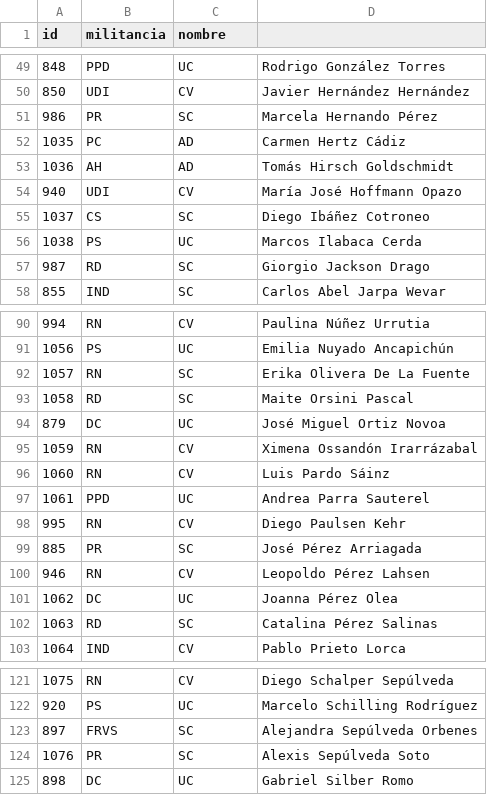
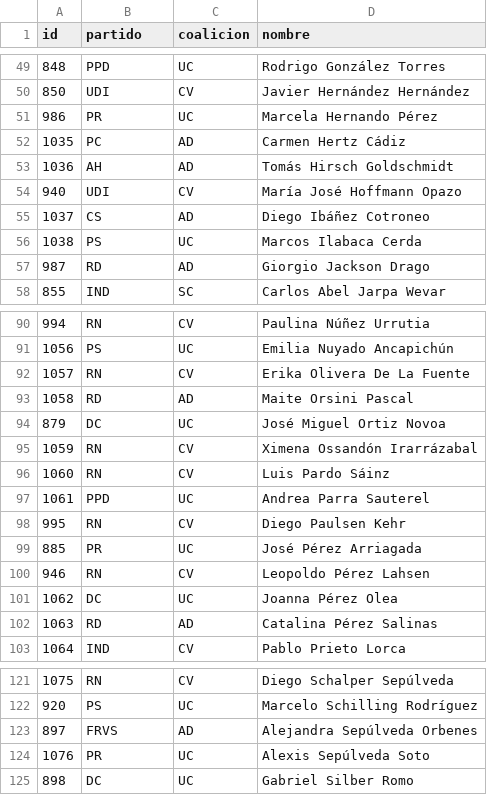
Before and after one commit to fguinez/quevotaron, a CSV file: data/militancias copy.csv, drawn as a sheet; only a part is shown, gaps mark what is left out; the diff covers the shown part only.

```diff
--- a/data/militancias copy.csv
+++ b/data/militancias copy.csv
@@ -1 +1 @@
-id,militancia,nombre
+id,partido,coalicion,nombre
@@ -50,3 +50,3 @@ id,militancia,nombre
 850,UDI,CV,Javier Hernández Hernández
-986,PR,SC,Marcela Hernando Pérez
+986,PR,UC,Marcela Hernando Pérez
 1035,PC,AD,Carmen Hertz Cádiz
@@ -54,5 +54,5 @@ id,militancia,nombre
 940,UDI,CV,María José Hoffmann Opazo
-1037,CS,SC,Diego Ibáñez Cotroneo
+1037,CS,AD,Diego Ibáñez Cotroneo
 1038,PS,UC,Marcos Ilabaca Cerda
-987,RD,SC,Giorgio Jackson Drago
+987,RD,AD,Giorgio Jackson Drago
 855,IND,SC,Carlos Abel Jarpa Wevar
@@ -91,4 +91,4 @@ id,militancia,nombre
 1056,PS,UC,Emilia Nuyado Ancapichún
-1057,RN,SC,Erika Olivera De La Fuente
-1058,RD,SC,Maite Orsini Pascal
+1057,RN,CV,Erika Olivera De La Fuente
+1058,RD,AD,Maite Orsini Pascal
 879,DC,UC,José Miguel Ortiz Novoa
@@ -98,6 +98,6 @@ id,militancia,nombre
 995,RN,CV,Diego Paulsen Kehr
-885,PR,SC,José Pérez Arriagada
+885,PR,UC,José Pérez Arriagada
 946,RN,CV,Leopoldo Pérez Lahsen
 1062,DC,UC,Joanna Pérez Olea
-1063,RD,SC,Catalina Pérez Salinas
+1063,RD,AD,Catalina Pérez Salinas
 1064,IND,CV,Pablo Prieto Lorca
@@ -122,4 +122,4 @@ id,militancia,nombre
 920,PS,UC,Marcelo Schilling Rodríguez
-897,FRVS,SC,Alejandra Sepúlveda Orbenes
-1076,PR,SC,Alexis Sepúlveda Soto
+897,FRVS,AD,Alejandra Sepúlveda Orbenes
+1076,PR,UC,Alexis Sepúlveda Soto
 898,DC,UC,Gabriel Silber Romo
```
Also changed, not shown: 14 edited cells elsewhere in this file, 10 other files.
